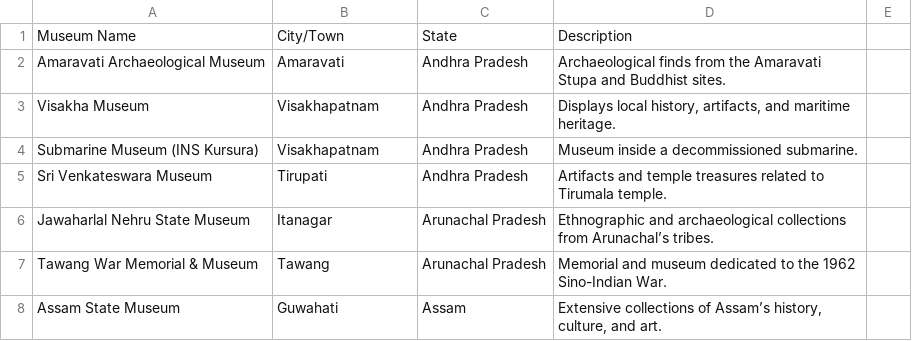
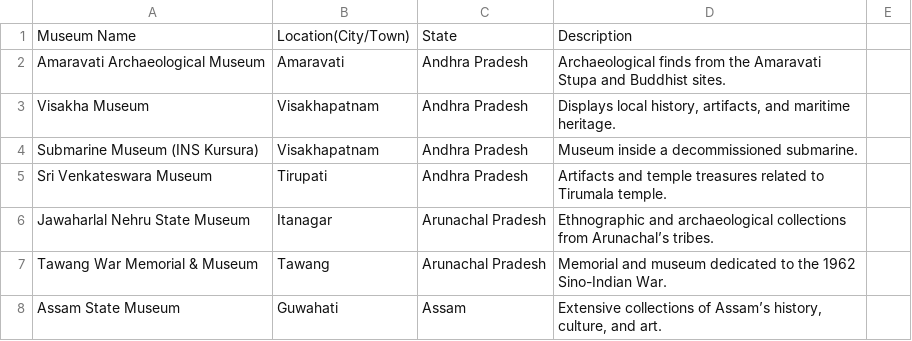
Before and after one commit to Sivanandinisaravanakumar/indian-heritage-streamlit, a CSV file: museum_data.csv, drawn as a sheet; only a part is shown.

Commit message:
Update museum_data.csv

```diff
--- a/museum_data.csv
+++ b/museum_data.csv
@@ -1,2 +1,2 @@
-Museum Name,City/Town,State,Description
+Museum Name,Location(City/Town),State,Description
 Amaravati Archaeological Museum,Amaravati,Andhra Pradesh,"Archaeological finds from the Amaravati Stupa and Buddhist sites."
```
